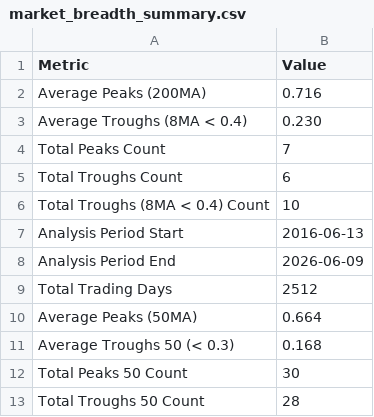
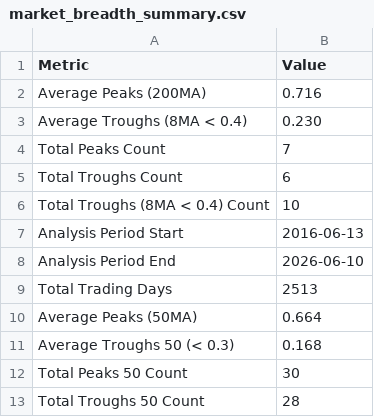
Before and after one commit to ChenheZhang2022/tradermonty-data, a CSV file: latest/market_breadth_summary.csv, drawn as a sheet.

```diff
--- a/latest/market_breadth_summary.csv
+++ b/latest/market_breadth_summary.csv
@@ -7,4 +7,4 @@ Total Troughs (8MA < 0.4) Count,10
 Analysis Period Start,2016-06-13
-Analysis Period End,2026-06-09
-Total Trading Days,2512
+Analysis Period End,2026-06-10
+Total Trading Days,2513
 Average Peaks (50MA),0.664
```
Also changed, not shown: latest/market_breadth_data.csv, latest/ohlcv_qqq.csv, 2 other files.
